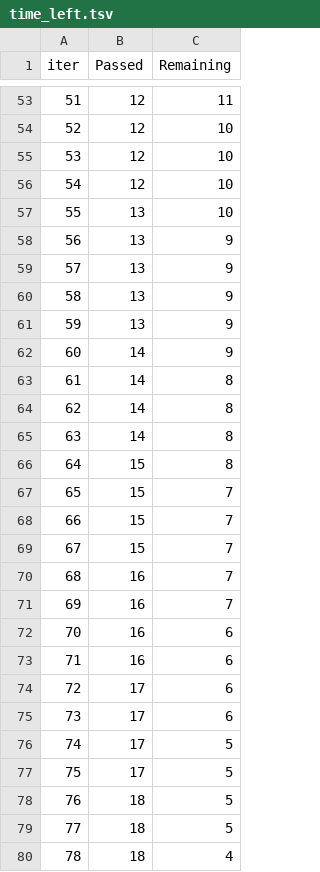
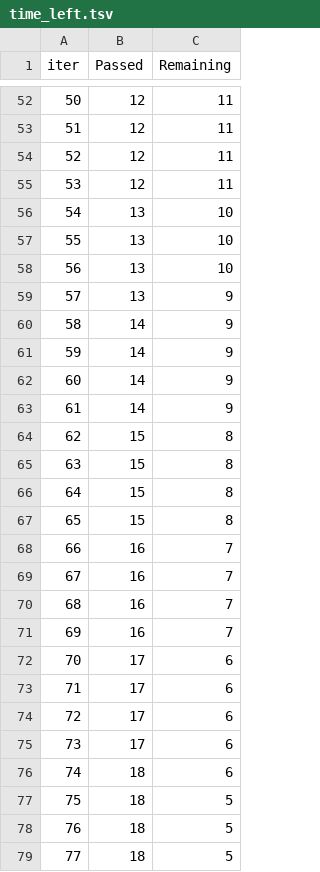
Before and after one commit to shiyusun109/mlproject, a TSV file: catboost_info/time_left.tsv, drawn as a sheet; only a part is shown, gaps mark what is left out; removed rows and columns are numbered as before the commit, all else as after; the diff covers the shown part only; the diff names each change by its address in the sheet, - before the commit and + after, or states it on an @@ line.

```diff
--- a/catboost_info/time_left.tsv
+++ b/catboost_info/time_left.tsv
@@ column A (iter) renumbered between rows 3 and 100 @@
-C53:C55 (Remaining): 10
+C53:C55 (Remaining): 11
+row 56: 54 | 13 | 10
+row 57: 55 | 13 | 10
-row 59: 57 | 13 | 9
-row 60: 58 | 13 | 9
-row 61: 59 | 13 | 9
-C61:C63 (Remaining): 8
+C61:C63 (Remaining): 9
-C65:C67 (Remaining): 7
+C65:C67 (Remaining): 8
-C70:C71 (Remaining): 6
+C70:C71 (Remaining): 7
-C74:C75 (Remaining): 5
+C74:C75 (Remaining): 6
+row 76: 74 | 18 | 6
-C79 (Remaining): 4
+C79 (Remaining): 5
```
Also changed, not shown: 14 added rows, 14 removed rows and 34 edited cells elsewhere in this file, 11 other files.
